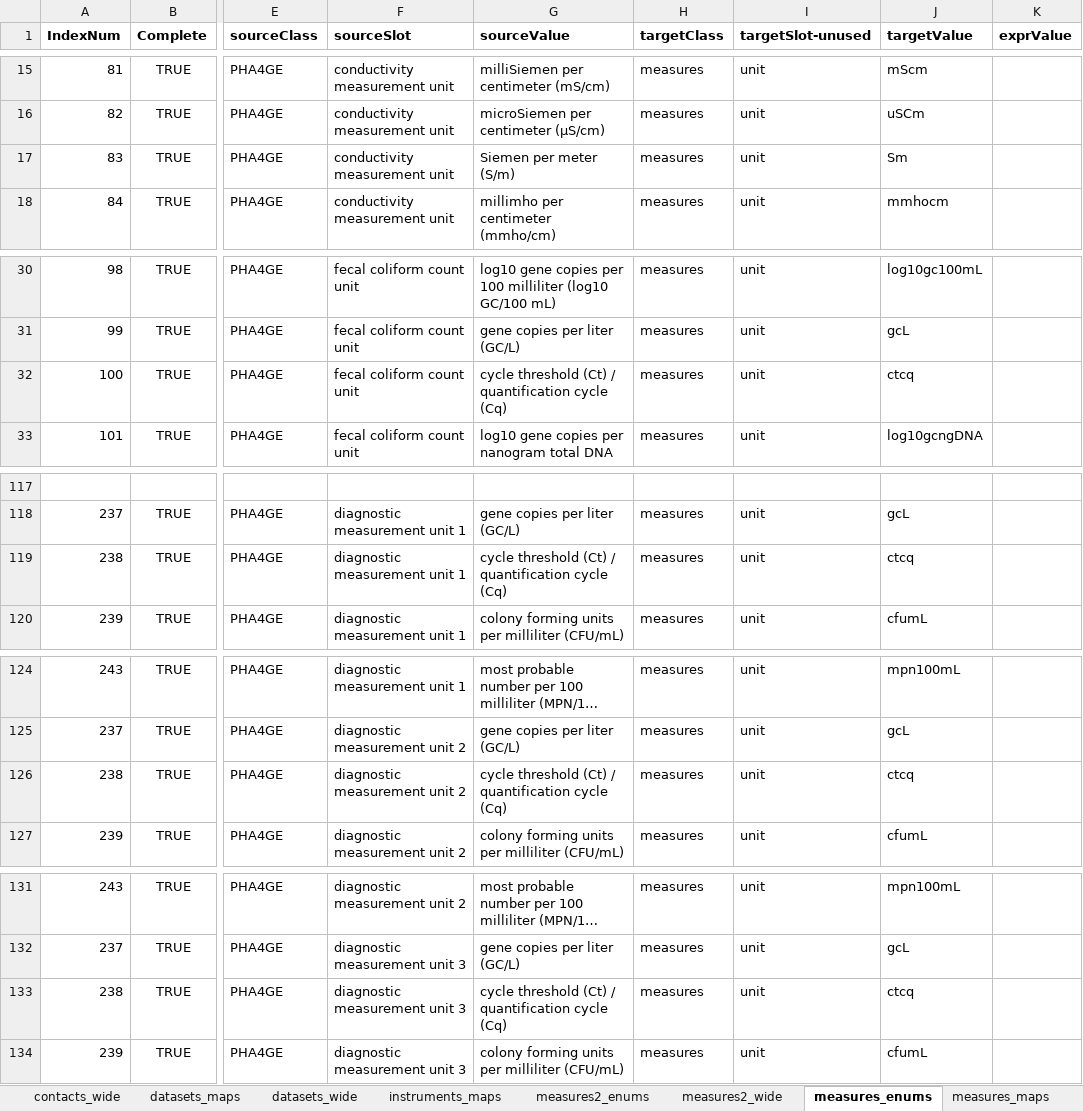
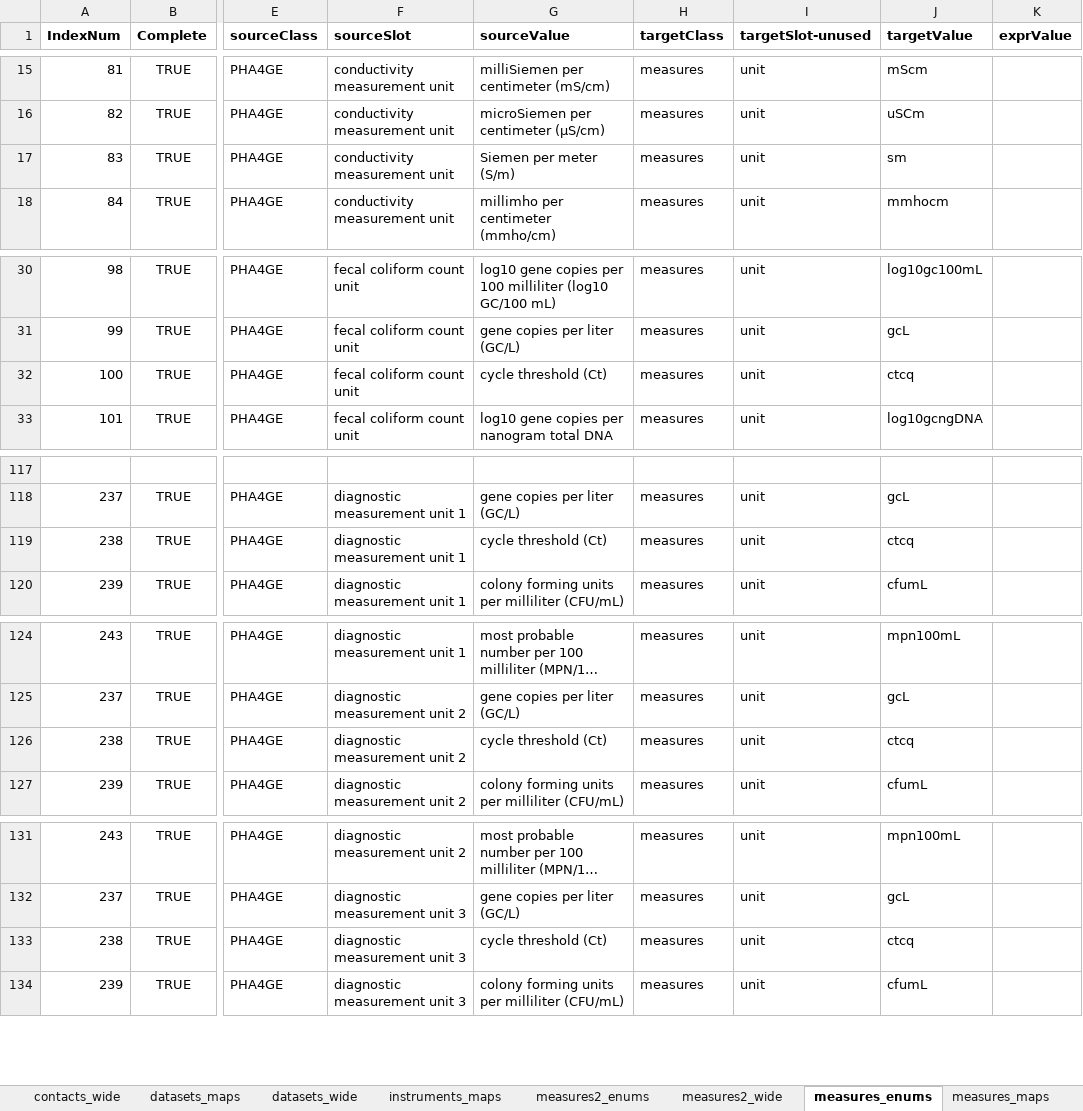
Before and after one commit to PHES-ODM/PHES-ODM-MapGenerator, an Excel workbook: odm_map_maker/data/mapping_config_files/pha4ge_to_odm_v2_mapping.xlsx, sheet measures_enums, drawn as a sheet; only a part is shown, gaps mark what is left out; long unchanged cells end in …; values as stored, in another font and other column widths than the file's, no borders; the diff covers the shown part only; the diff names each change by its address in the sheet, - before the commit and + after, or states it on an @@ line.

Commit message:
Corrections to various enumeration values

```diff
--- a/odm_map_maker/data/mapping_config_files/pha4ge_to_odm_v2_mapping.xlsx (sheet measures_enums)
+++ b/odm_map_maker/data/mapping_config_files/pha4ge_to_odm_v2_mapping.xlsx (sheet measures_enums)
-J17 (targetValue): Sm
+J17 (targetValue): sm
-G32 (sourceValue): cycle threshold (Ct) / quantification cycle (Cq)
+G32 (sourceValue): cycle threshold (Ct)
-G119 (sourceValue): cycle threshold (Ct) / quantification cycle (Cq)
+G119 (sourceValue): cycle threshold (Ct)
-G126 (sourceValue): cycle threshold (Ct) / quantification cycle (Cq)
+G126 (sourceValue): cycle threshold (Ct)
-G133 (sourceValue): cycle threshold (Ct) / quantification cycle (Cq)
+G133 (sourceValue): cycle threshold (Ct)
```
Also changed, not shown: 1 edited cell elsewhere in this sheet, sheet polygons_maps, sheet samples_enums.
